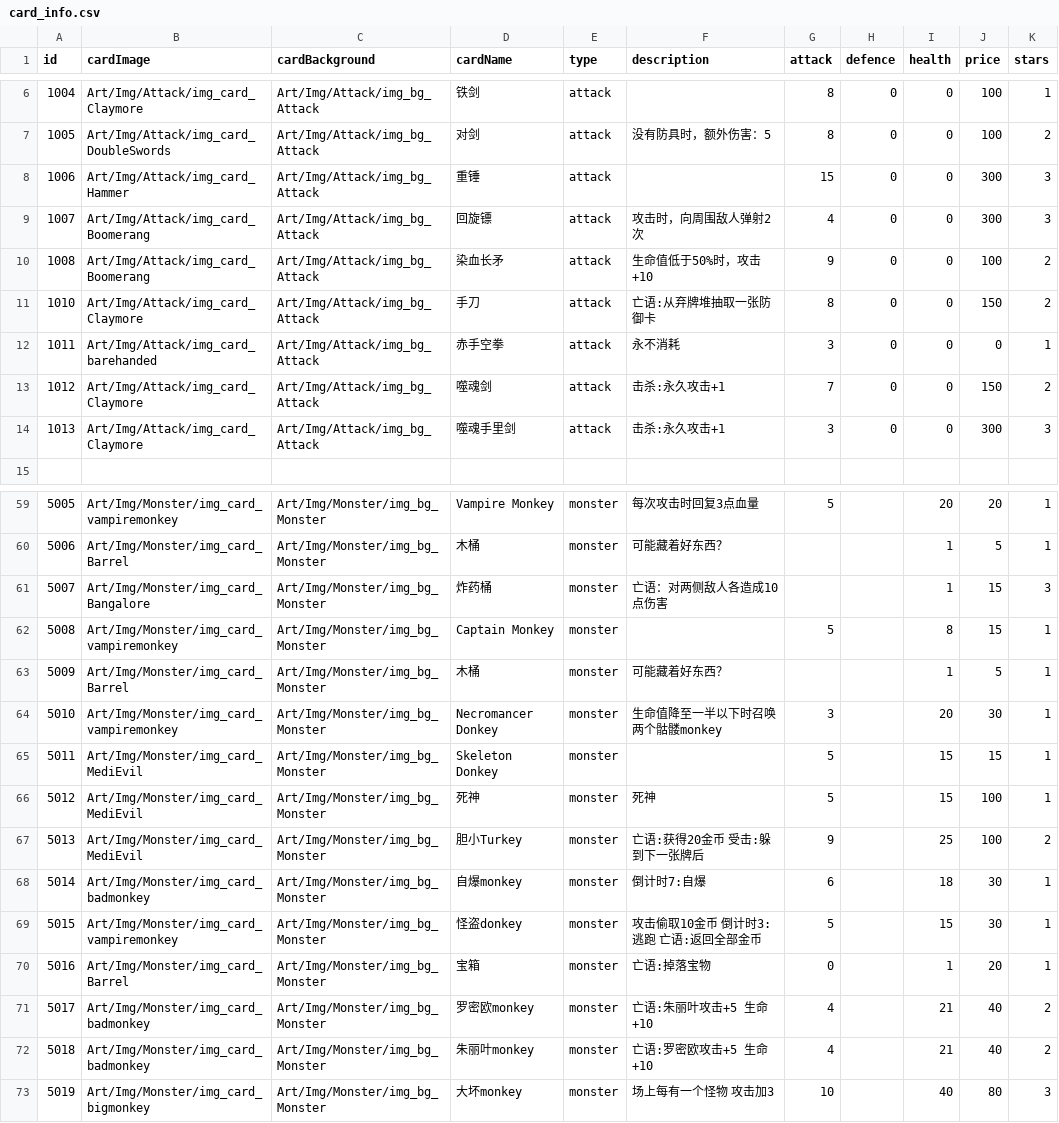
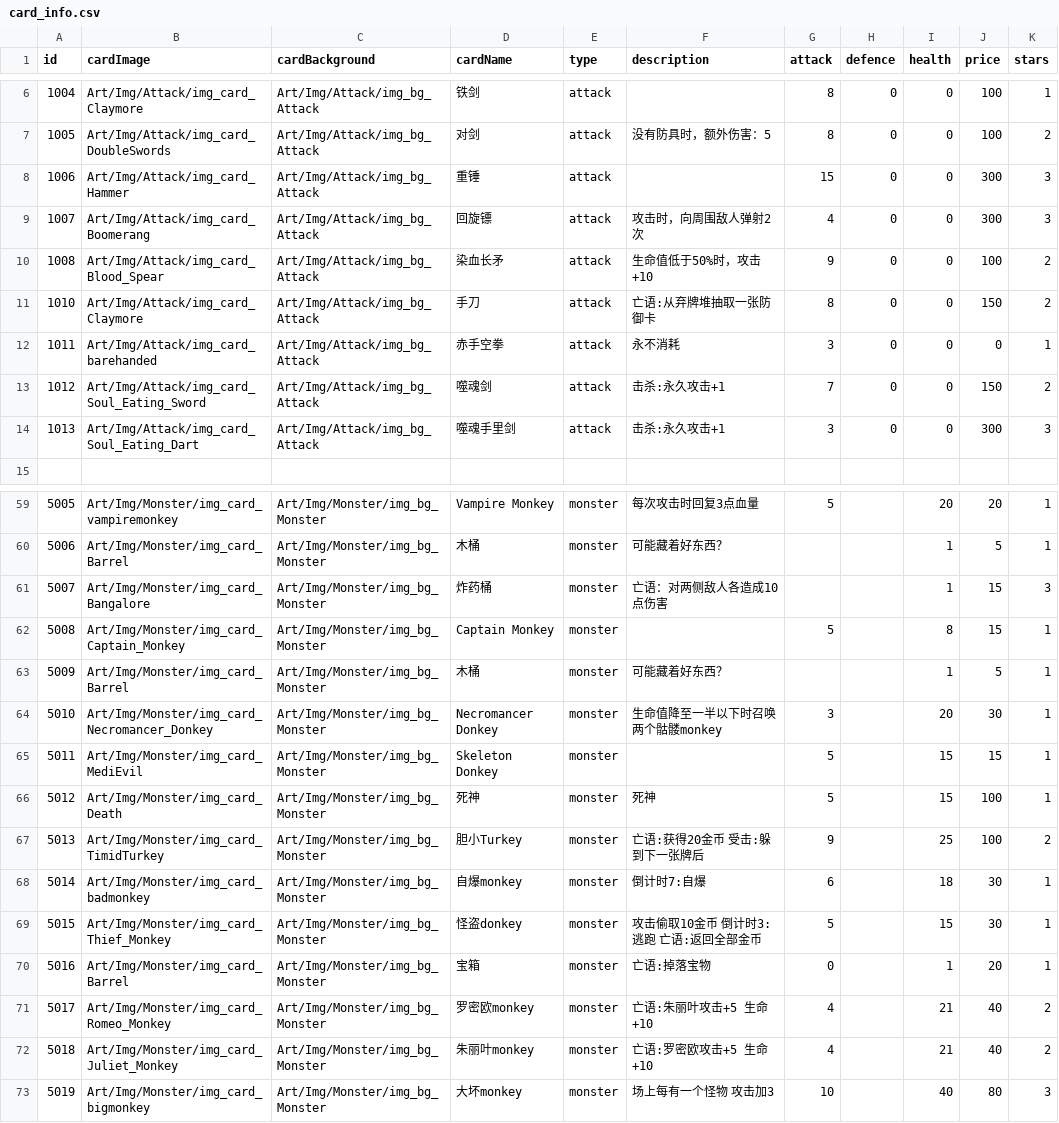
Before and after one commit to Nancobamboo/joeys-nightmare-2, a CSV file: joey2/Assets/Resources/Data/card_info.csv, drawn as a sheet; only a part is shown, gaps mark what is left out; the diff names each change by its address in the sheet, - before the commit and + after, or states it on an @@ line.

Commit message:
Replace deleted attack image 222222.png with new images: img_card_Blood_Spear.png, img_card_Soul_Eating_Dart.png, and img_card_Soul_Eating_Sword.png. Update card_info.csv to reflect new card names and attributes for gameplay enhancement. Remove obsolete monster images and their metadata.

```diff
--- a/joey2/Assets/Resources/Data/card_info.csv
+++ b/joey2/Assets/Resources/Data/card_info.csv
-B10 (cardImage): Art/Img/Attack/img_card_Boomerang
+B10 (cardImage): Art/Img/Attack/img_card_Blood_Spear
-B13 (cardImage): Art/Img/Attack/img_card_Claymore
+B13 (cardImage): Art/Img/Attack/img_card_Soul_Eating_Sword
-B14 (cardImage): Art/Img/Attack/img_card_Claymore
+B14 (cardImage): Art/Img/Attack/img_card_Soul_Eating_Dart
-B62 (cardImage): Art/Img/Monster/img_card_vampiremonkey
+B62 (cardImage): Art/Img/Monster/img_card_Captain_Monkey
-B64 (cardImage): Art/Img/Monster/img_card_vampiremonkey
+B64 (cardImage): Art/Img/Monster/img_card_Necromancer_Donkey
-B66 (cardImage): Art/Img/Monster/img_card_MediEvil
+B66 (cardImage): Art/Img/Monster/img_card_Death
-B67 (cardImage): Art/Img/Monster/img_card_MediEvil
+B67 (cardImage): Art/Img/Monster/img_card_TimidTurkey
-B69 (cardImage): Art/Img/Monster/img_card_vampiremonkey
+B69 (cardImage): Art/Img/Monster/img_card_Thief_Monkey
-B71 (cardImage): Art/Img/Monster/img_card_badmonkey
+B71 (cardImage): Art/Img/Monster/img_card_Romeo_Monkey
-B72 (cardImage): Art/Img/Monster/img_card_badmonkey
+B72 (cardImage): Art/Img/Monster/img_card_Juliet_Monkey
```
Also changed, not shown: 19 other files.
